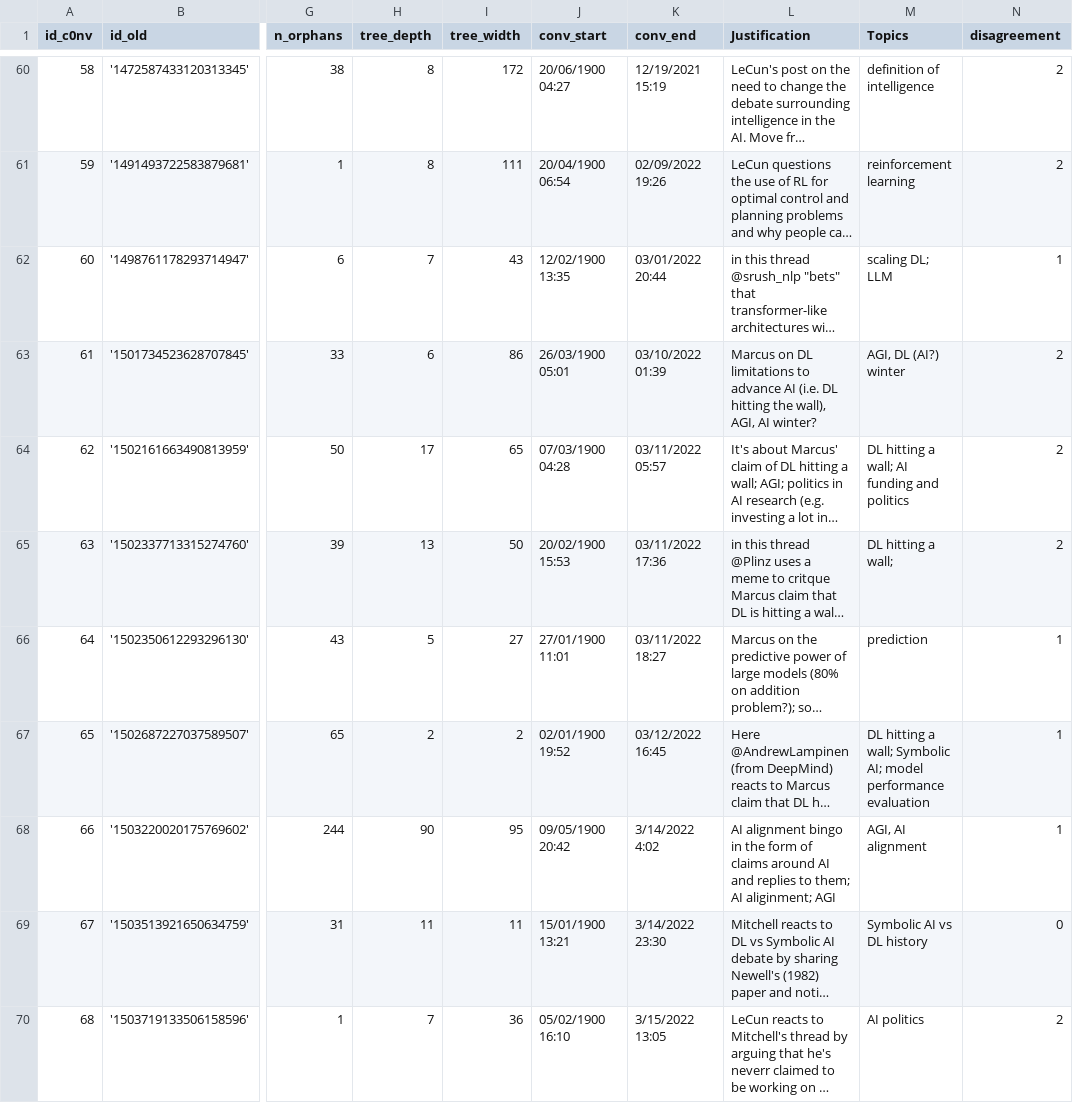
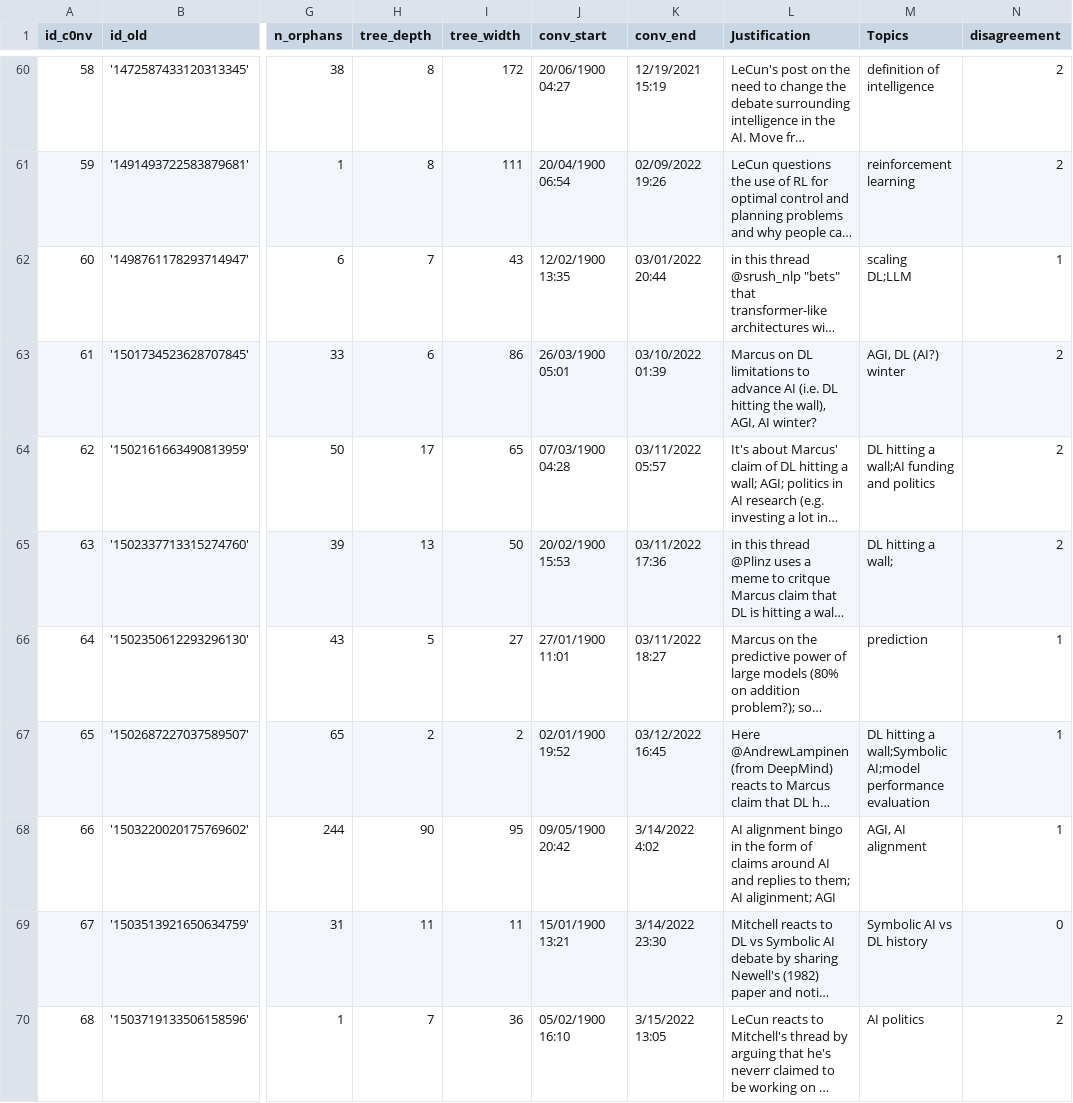
Before and after one commit to bea92/shapingAI, a CSV file: space_ml.csv, drawn as a sheet; only a part is shown, gaps mark what is left out; long unchanged cells end in …; the diff covers the shown part only; the diff names each change by its address in the sheet, - before the commit and + after, or states it on an @@ line.

```diff
--- a/space_ml.csv
+++ b/space_ml.csv
-M62 (Topics): scaling DL; LLM
+M62 (Topics): scaling DL;LLM
-M64 (Topics): DL hitting a wall; AI funding and politics
+M64 (Topics): DL hitting a wall;AI funding and politics
-M67 (Topics): …hitting a wall; Symbolic AI; model performance evaluation
+M67 (Topics): …hitting a wall;Symbolic AI;model performance evaluation
```
Also changed, not shown: 44 edited cells elsewhere in this file, 3 other files.
